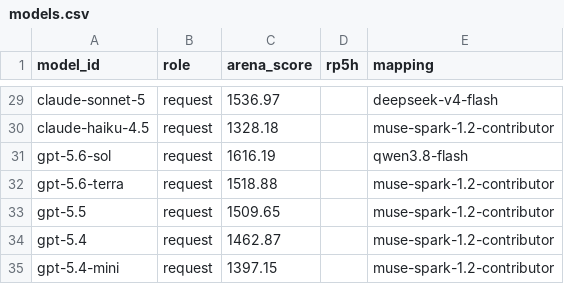
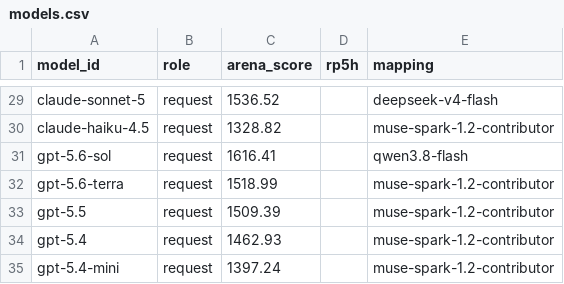
Before and after one commit to jasonQin6/models-mapping, a CSV file: models.csv, drawn as a sheet; only a part is shown, gaps mark what is left out; the diff covers the shown part only; the diff names each change by its address in the sheet, - before the commit and + after, or states it on an @@ line.

```diff
--- a/models.csv
+++ b/models.csv
-C29 (arena_score): 1536.97
+C29 (arena_score): 1536.52
-C30 (arena_score): 1328.18
+C30 (arena_score): 1328.82
-C31 (arena_score): 1616.19
+C31 (arena_score): 1616.41
-C32 (arena_score): 1518.88
+C32 (arena_score): 1518.99
-C33 (arena_score): 1509.65
+C33 (arena_score): 1509.39
-C34 (arena_score): 1462.87
+C34 (arena_score): 1462.93
-C35 (arena_score): 1397.15
+C35 (arena_score): 1397.24
```
Also changed, not shown: 1 added row, 1 removed row and 24 edited cells elsewhere in this file.
